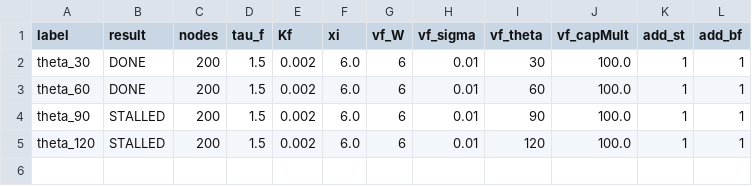
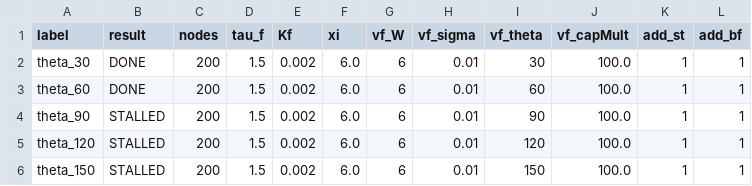
Before and after one commit to faircm2/Lb-Python, a CSV file: results/param_study_results.csv, drawn as a sheet.

Commit message:
param_study: update results CSV

```diff
--- a/results/param_study_results.csv
+++ b/results/param_study_results.csv
@@ -5 +5,2 @@ theta_90,STALLED,200,1.5,0.002,6.0,6,0.01,90,100.0,1,1
 theta_120,STALLED,200,1.5,0.002,6.0,6,0.01,120,100.0,1,1
+theta_150,STALLED,200,1.5,0.002,6.0,6,0.01,150,100.0,1,1
```
